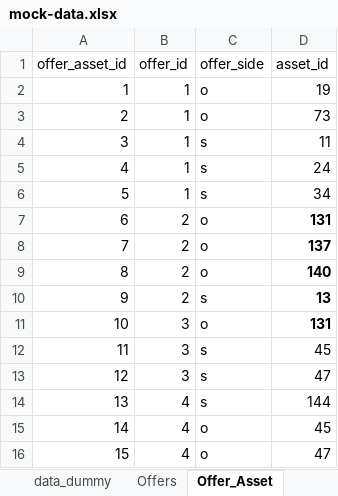
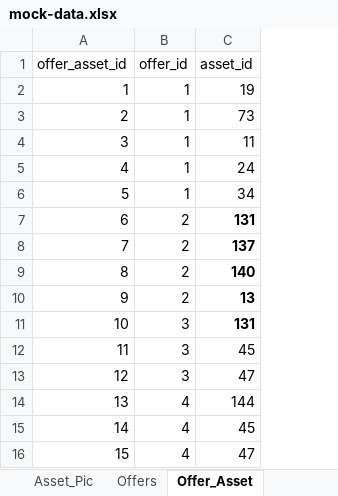
Before and after one commit to besbesbesbes/swapy_marketplace, an Excel workbook: src/data/mock-data.xlsx, sheet Offer_Asset, drawn as a sheet; values as stored, in another font and other column widths than the file's, no borders; the diff names each change by its address in the sheet, - before the commit and + after, or states it on an @@ line.

```diff
--- a/src/data/mock-data.xlsx (sheet Offer_Asset)
+++ b/src/data/mock-data.xlsx (sheet Offer_Asset)
-column C (offer_side), rows 2-16: o | o | s | s | s | o | o | o | s | o | s | s | s | o | o
```
Also changed, not shown: sheet Assets, sheet ENUM, sheet Message, sheet Offers, sheet Users, other sheet tabs, 8 other files.
